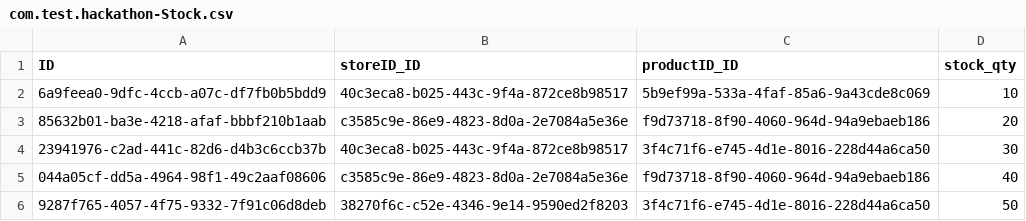
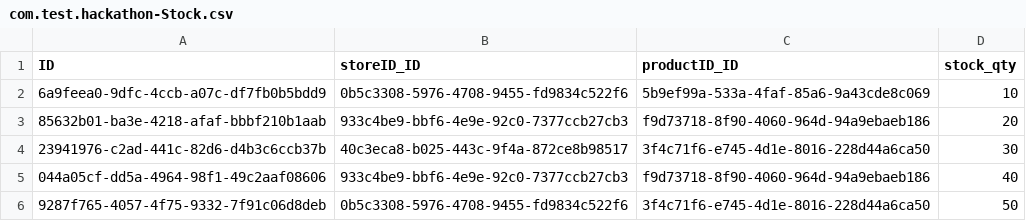
Before and after one commit to Annapurna-Muralidhar/saphackathon, a CSV file: db/data/com.test.hackathon-Stock.csv, drawn as a sheet.

```diff
--- a/db/data/com.test.hackathon-Stock.csv
+++ b/db/data/com.test.hackathon-Stock.csv
@@ -1,6 +1,6 @@
 ID,storeID_ID,productID_ID,stock_qty
-6a9feea0-9dfc-4ccb-a07c-df7fb0b5bdd9,40c3eca8-b025-443c-9f4a-872ce8b98517,5b9ef99a-533a-4faf-85a6-9a43cde8c069,10
-85632b01-ba3e-4218-afaf-bbbf210b1aab,c3585c9e-86e9-4823-8d0a-2e7084a5e36e,f9d73718-8f90-4060-964d-94a9ebaeb186,20
+6a9feea0-9dfc-4ccb-a07c-df7fb0b5bdd9,0b5c3308-5976-4708-9455-fd9834c522f6,5b9ef99a-533a-4faf-85a6-9a43cde8c069,10
+85632b01-ba3e-4218-afaf-bbbf210b1aab,933c4be9-bbf6-4e9e-92c0-7377ccb27cb3,f9d73718-8f90-4060-964d-94a9ebaeb186,20
 23941976-c2ad-441c-82d6-d4b3c6ccb37b,40c3eca8-b025-443c-9f4a-872ce8b98517,3f4c71f6-e745-4d1e-8016-228d44a6ca50,30
-044a05cf-dd5a-4964-98f1-49c2aaf08606,c3585c9e-86e9-4823-8d0a-2e7084a5e36e,f9d73718-8f90-4060-964d-94a9ebaeb186,40
-9287f765-4057-4f75-9332-7f91c06d8deb,38270f6c-c52e-4346-9e14-9590ed2f8203,3f4c71f6-e745-4d1e-8016-228d44a6ca50,50
+044a05cf-dd5a-4964-98f1-49c2aaf08606,933c4be9-bbf6-4e9e-92c0-7377ccb27cb3,f9d73718-8f90-4060-964d-94a9ebaeb186,40
+9287f765-4057-4f75-9332-7f91c06d8deb,0b5c3308-5976-4708-9455-fd9834c522f6,3f4c71f6-e745-4d1e-8016-228d44a6ca50,50
```
Also changed, not shown: 2 other files.
